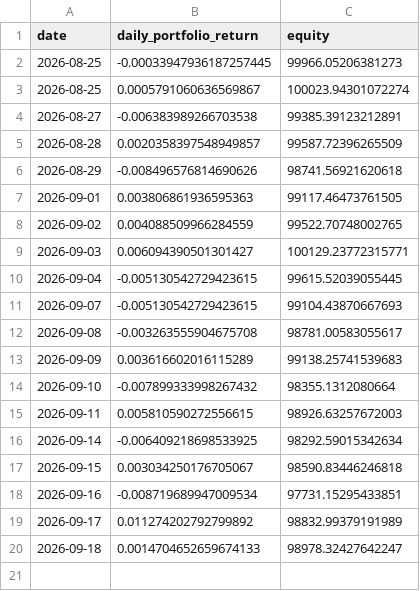
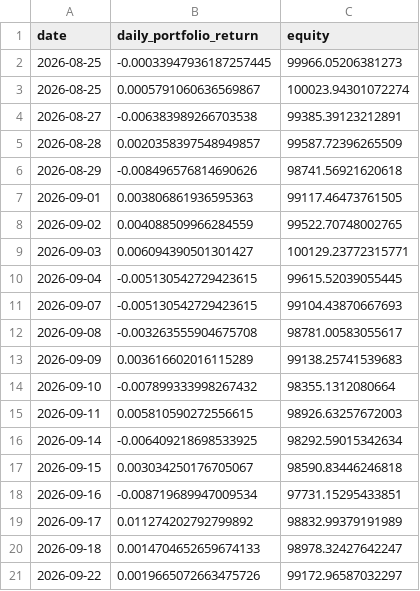
Before and after one commit to pascalburki/regime-strategy-paper-trading, a CSV file: shadow_buyhold_log.csv, drawn as a sheet.

```diff
--- a/shadow_buyhold_log.csv
+++ b/shadow_buyhold_log.csv
@@ -20 +20,2 @@ date,daily_portfolio_return,equity
 2026-09-18,0.0014704652659674133,98978.32427642247
+2026-09-22,0.0019665072663475726,99172.96587032297
```
